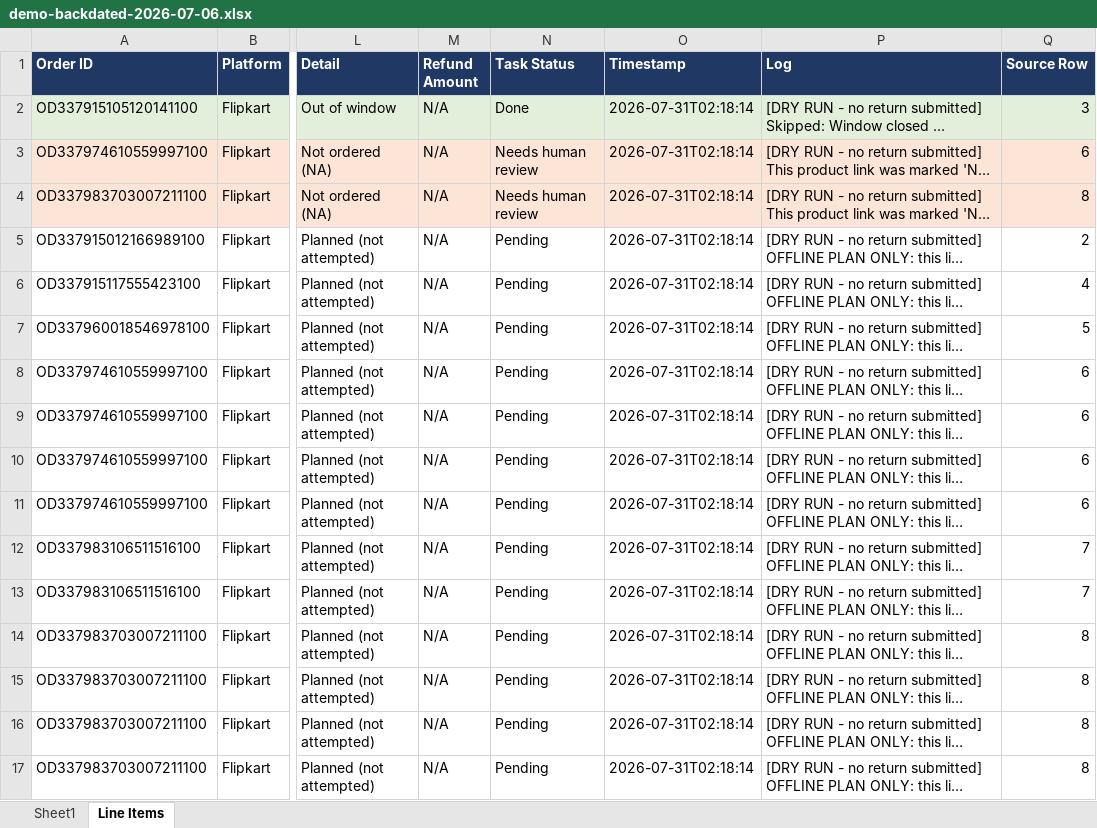
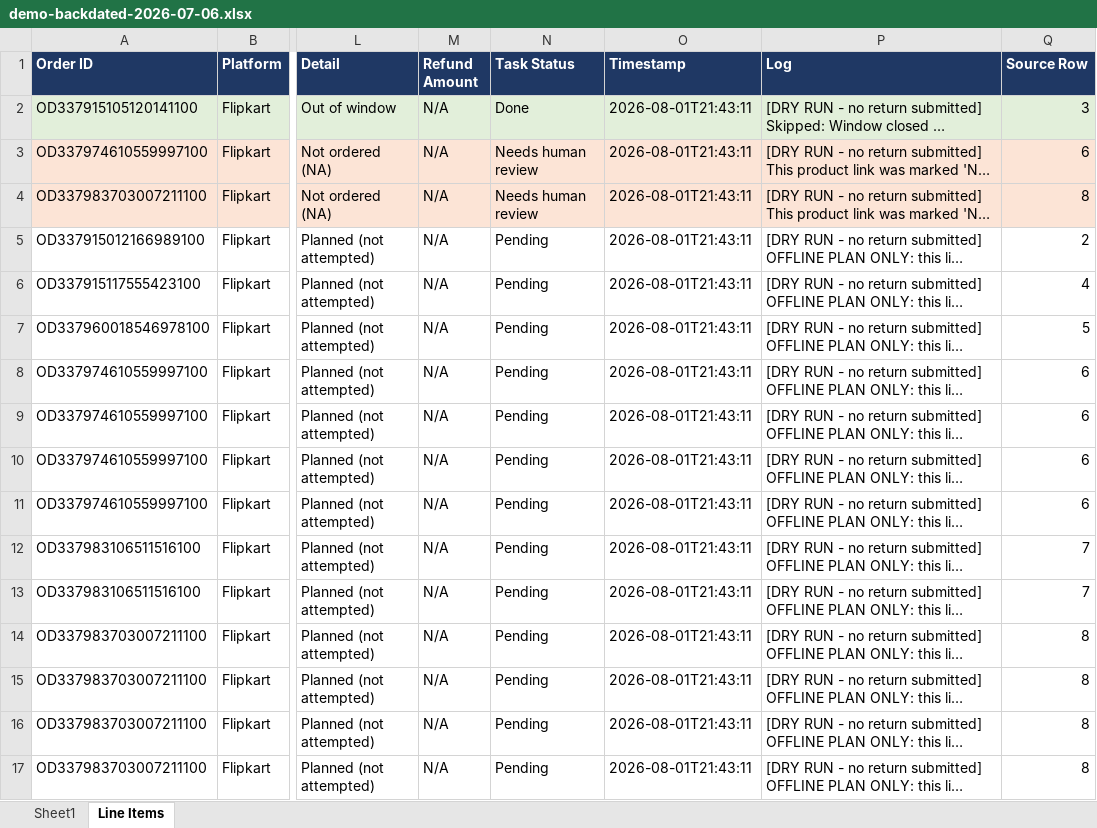
Before and after one commit to navanil2702/Faym-Task, an Excel workbook: data/demo-backdated-2026-07-06.xlsx, sheet Line Items, drawn as a sheet; only a part is shown, gaps mark what is left out; long unchanged cells end in …; values as stored, in another font and other column widths than the file's, no borders; the diff names each change by its address in the sheet, - before the commit and + after, or states it on an @@ line.

```diff
--- a/data/demo-backdated-2026-07-06.xlsx (sheet Line Items)
+++ b/data/demo-backdated-2026-07-06.xlsx (sheet Line Items)
-O2:O17 (Timestamp): 2026-07-31T02:18:14
+O2:O17 (Timestamp): 2026-08-01T21:43:11
```
Also changed, not shown: sheet Sheet1, data/Faym Status Test Orders-results.xlsx, 18 other files.
